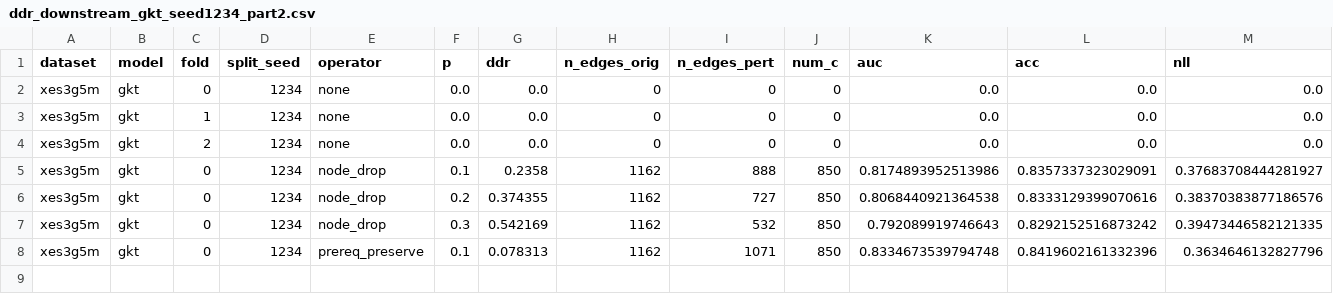
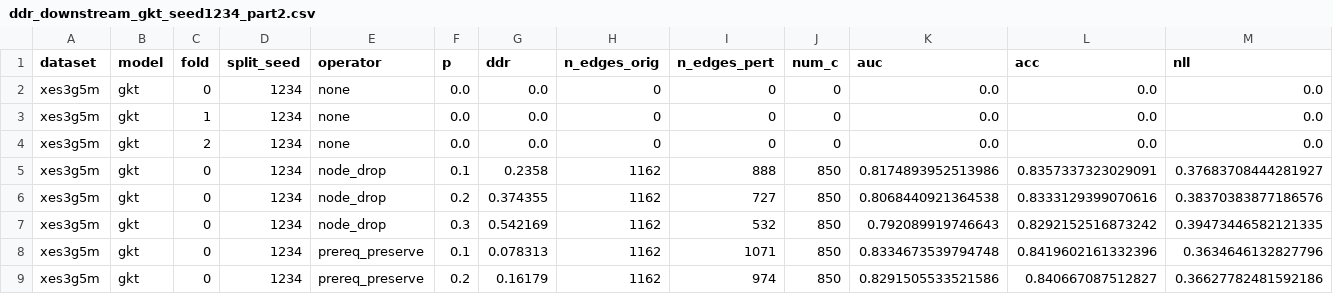
Before and after one commit to edu-risk-lab/leakage-controlled-kt-audit, a CSV file: results/q1/ddr_downstream_gkt/ddr_downstream_gkt_seed1234_part2.csv, drawn as a sheet; only a part is shown; rows hold the shown columns only; the diff names each change by its address in the sheet, - before the commit and + after, or states it on an @@ line.

Commit message:
Add seed1234 part2 prereq_preserve 0.2 results

```diff
--- a/results/q1/ddr_downstream_gkt/ddr_downstream_gkt_seed1234_part2.csv
+++ b/results/q1/ddr_downstream_gkt/ddr_downstream_gkt_seed1234_part2.csv
+row 9: xes3g5m | gkt | 0 | 1234 | prereq_preserve | 0.2 | 0.16179 | 1162 | 974 | 850 | 0.8291505533521586 | 0.840667087512827 | 0.36627782481592186
```
